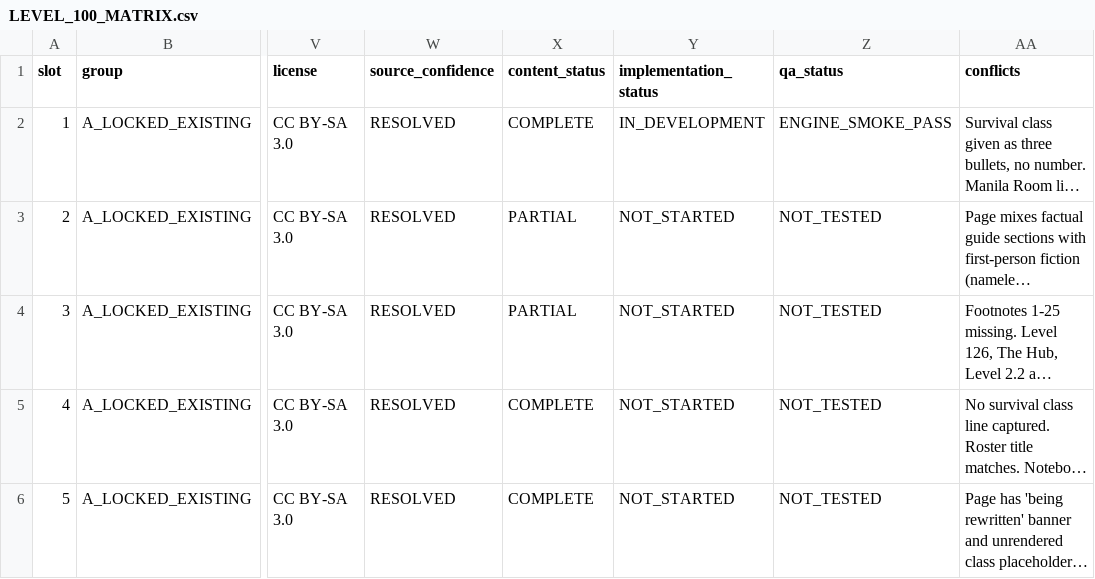
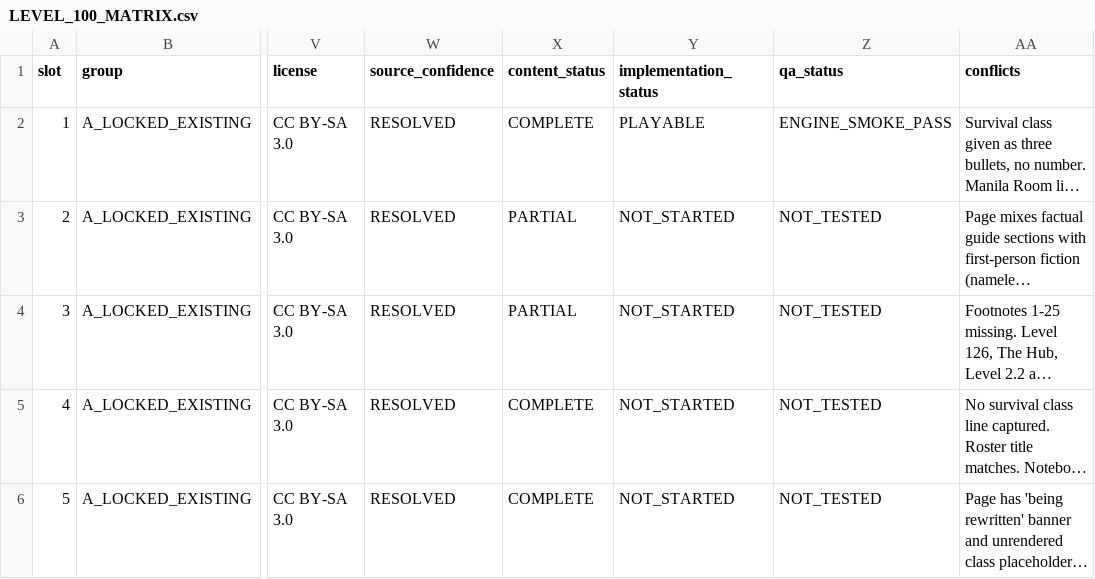
Before and after one commit to GitGuanjie/Lost-Frequency-Claude, a CSV file: docs/canon/LEVEL_100_MATRIX.csv, drawn as a sheet; only a part is shown, gaps mark what is left out; long unchanged cells end in …; the diff covers the shown part only; the diff names each change by its address in the sheet, - before the commit and + after, or states it on an @@ line.

```diff
--- a/docs/canon/LEVEL_100_MATRIX.csv
+++ b/docs/canon/LEVEL_100_MATRIX.csv
-Y2 (implementation_status): IN_DEVELOPMENT
+Y2 (implementation_status): PLAYABLE
```
Also changed, not shown: 20 edited cells elsewhere in this file, 27 other files.
